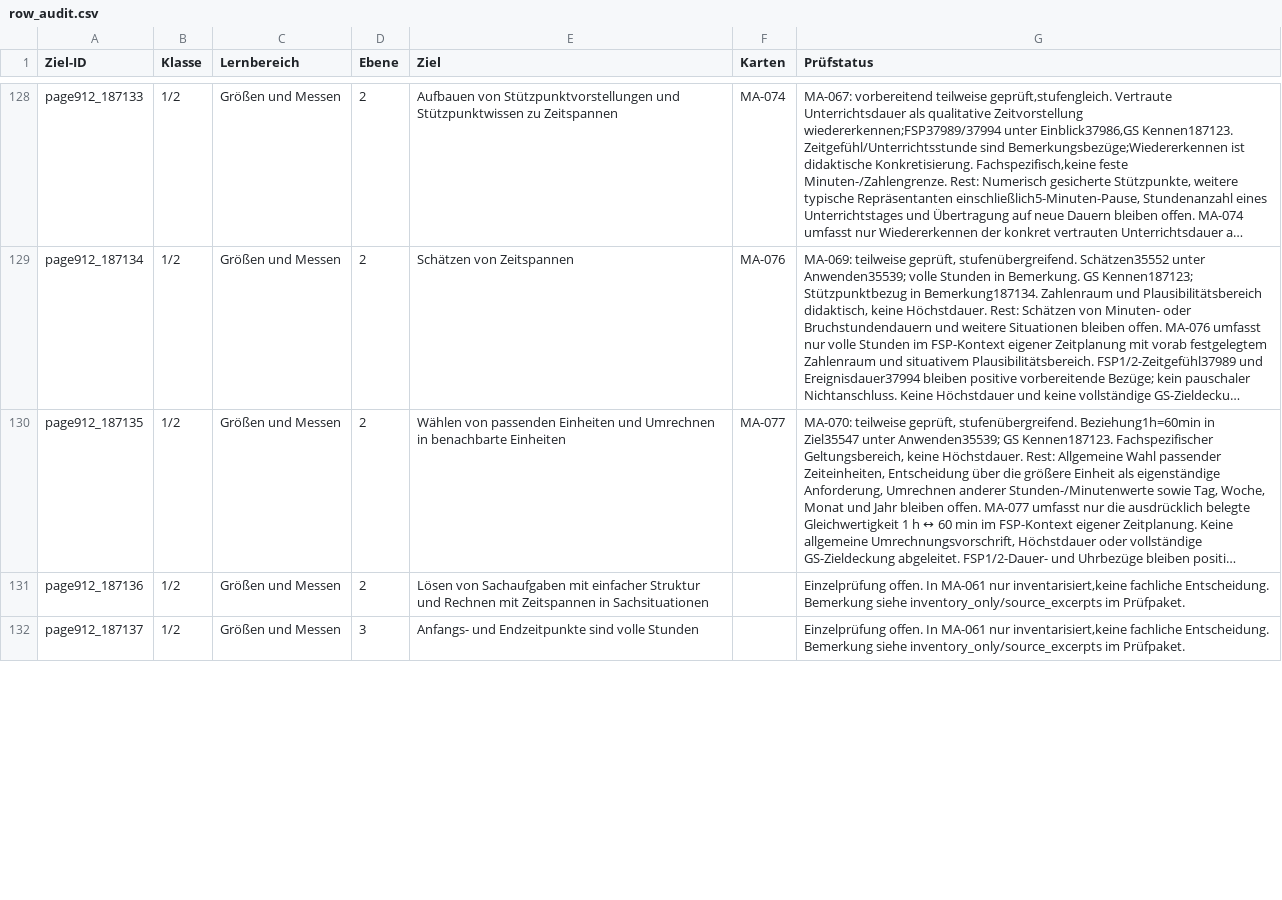
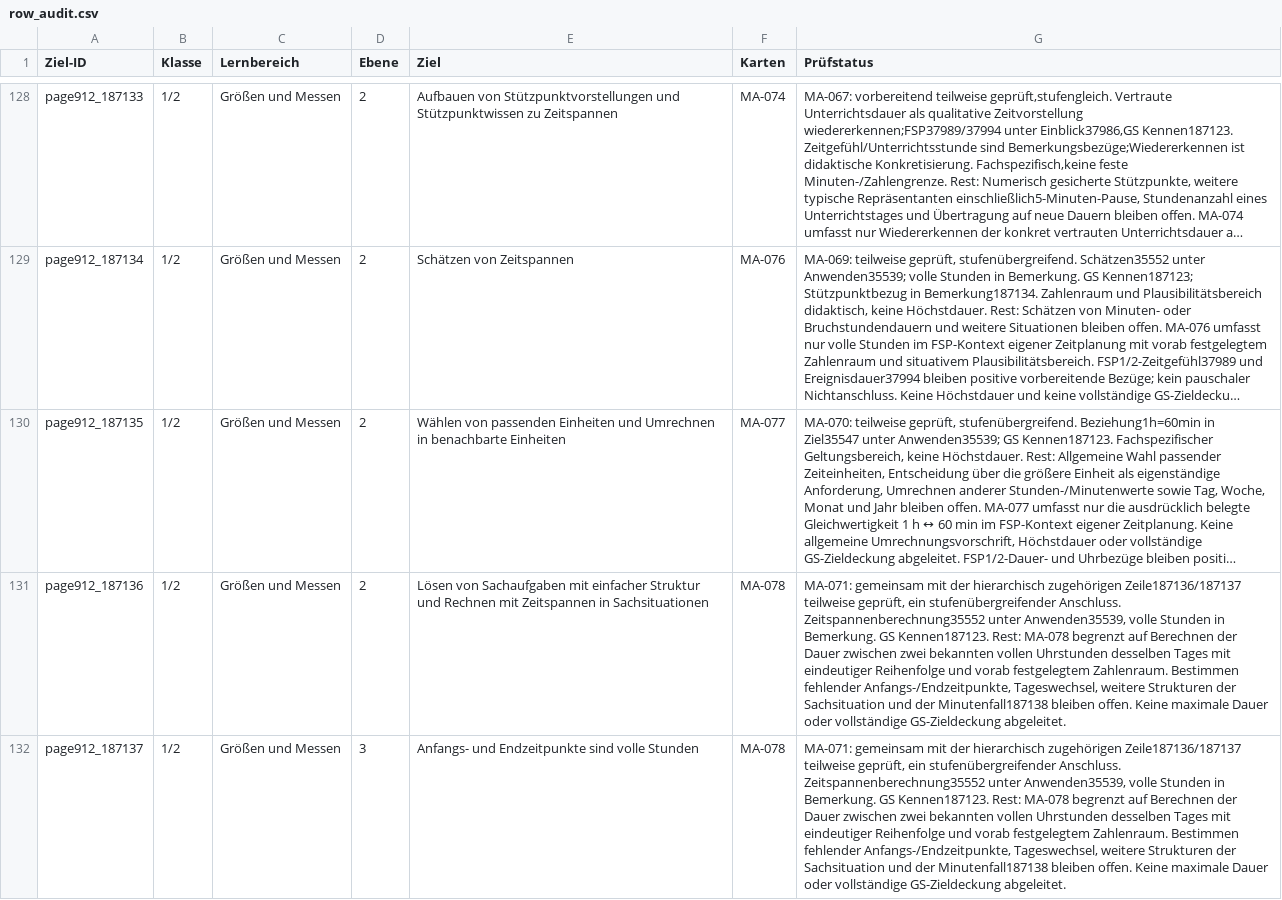
Before and after one commit to geafaellt/LernzielKompass, a CSV file: curriculum/mathematik/row_audit.csv, drawn as a sheet; only a part is shown, gaps mark what is left out; long unchanged cells end in …; the diff covers the shown part only; the diff names each change by its address in the sheet, - before the commit and + after, or states it on an @@ line.

Commit message:
MA-071: Zeitspannen zwischen vollen Stunden berechnen; Minutenfall offenhalten (App 1.381)

```diff
--- a/curriculum/mathematik/row_audit.csv
+++ b/curriculum/mathematik/row_audit.csv
-F131:F132 (Karten): (empty)
+F131:F132 (Karten): MA-078
-G131:G132 (Prüfstatus): Einzelprüfung offen. In MA-061 nur inventarisiert,keine fachliche Entscheidung. Bemerkung siehe inventory_only/source_excerpts im Prüfpaket.
+G131:G132 (Prüfstatus): MA-071: gemeinsam mit der hierarchisch zugehörigen Zeile187136/187137 teilweise geprüft, ein stufenübergreifender Anschluss. Zeitspannenberechnung35552 unter Anwenden35539, volle Stunden in Bemerkung. GS Kennen187123. Rest: MA-078 begrenzt auf Berechnen der Dauer zwischen zwei bekannten vollen Uhrstunden desselben Tages mit eindeutiger Reihenfolge und vorab festgelegtem Zahlenraum. Bestimmen fehlender Anfangs-/Endzeitpunkte, Tageswechsel, weitere Strukturen der Sachsituation und der Minutenfall187138 bleiben offen. Keine maximale Dauer oder vollständige GS-Zieldeckung abgeleitet.
```
Also changed, not shown: 2 edited cells elsewhere in this file, 7 other files.
